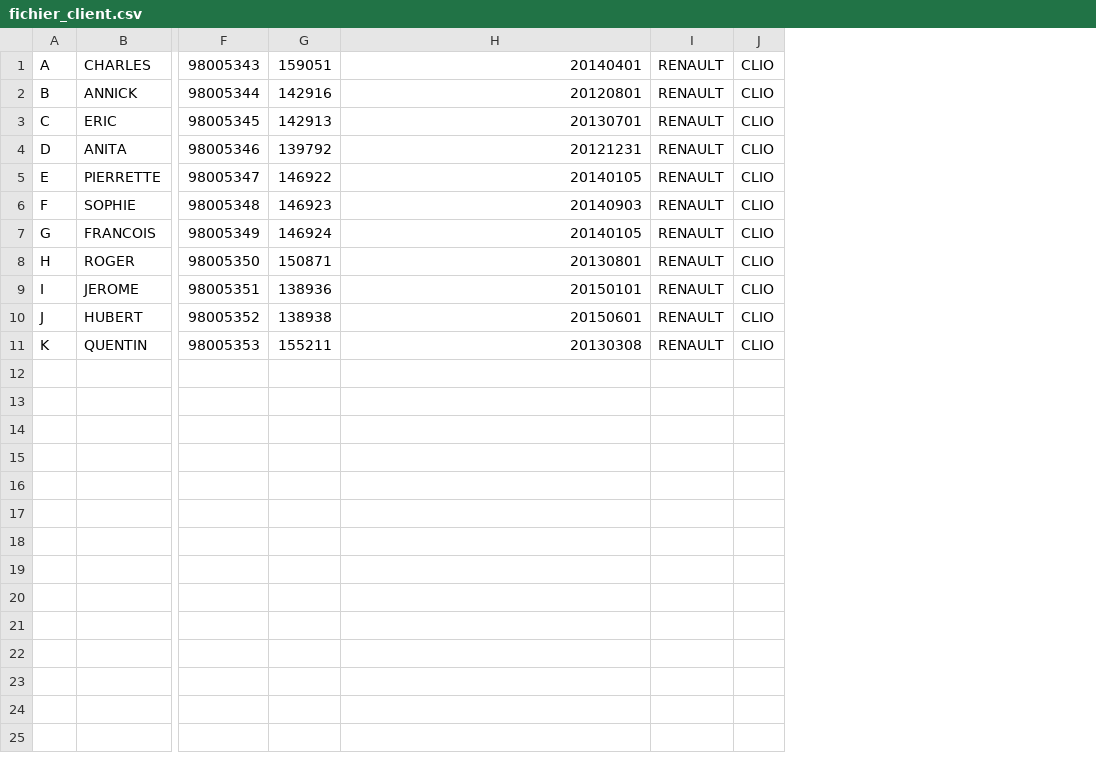
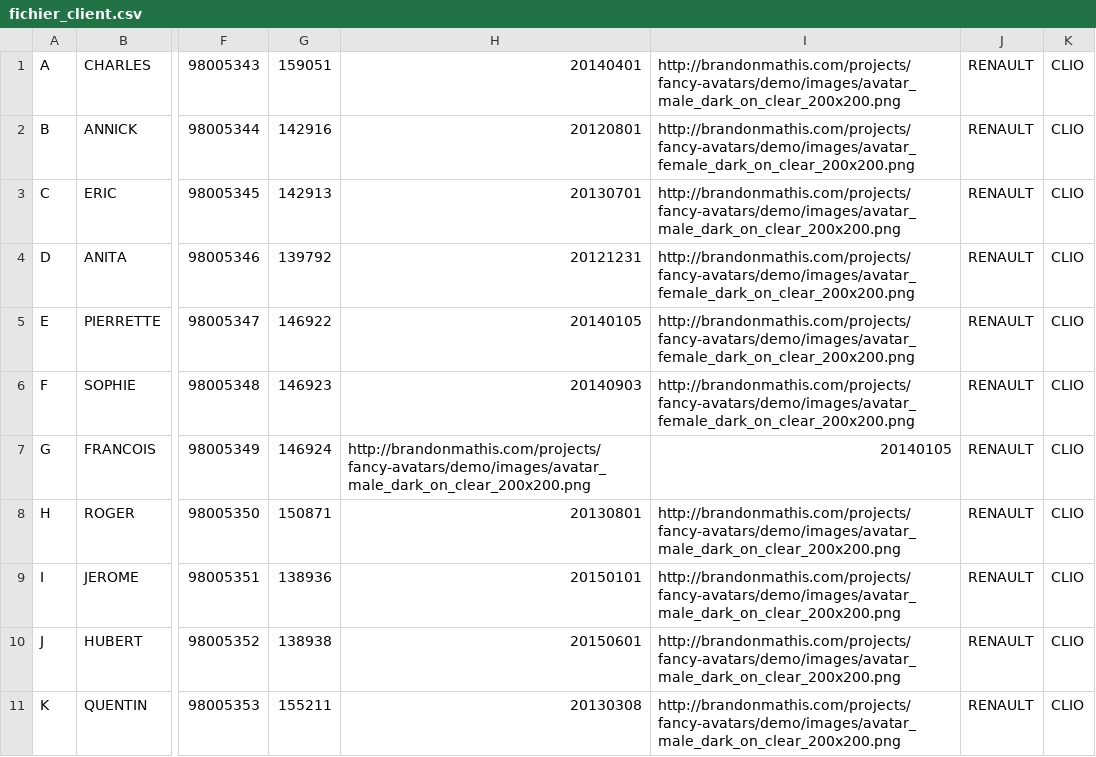
Before and after one commit to rjoyaux/hackathon_covea, a CSV file: grails-app/conf/fichier_client.csv, drawn as a sheet; only a part is shown, gaps mark what is left out; the diff names each change by its address in the sheet, - before the commit and + after, or states it on an @@ line.

```diff
--- a/grails-app/conf/fichier_client.csv
+++ b/grails-app/conf/fichier_client.csv
+column I, rows 1-11: http://brandonmathis.com/projects/fancy-avatars/demo/images/avatar_male_dark_on_clear_200x200.png | http://brandonmathis.com/projects/fancy-avatars/demo/images/avatar_female_dark_on_clear_200x200.png | http://brandonmathis.com/projects/fancy-avatars/demo/images/avatar_male_dark_on_clear_200x200.png | http://brandonmathis.com/projects/fancy-avatars/demo/images/avatar_female_dark_on_clear_200x200.png | http://brandonmathis.com/projects/fancy-avatars/demo/images/avatar_female_dark_on_clear_200x200.png | http://brandonmathis.com/projects/fancy-avatars/demo/images/avatar_female_dark_on_clear_200x200.png | 20140105 | http://brandonmathis.com/projects/fancy-avatars/demo/images/avatar_male_dark_on_clear_200x200.png | http://brandonmathis.com/projects/fancy-avatars/demo/images/avatar_male_dark_on_clear_200x200.png | http://brandonmathis.com/projects/fancy-avatars/demo/images/avatar_male_dark_on_clear_200x200.png | http://brandonmathis.com/projects/fancy-avatars/demo/images/avatar_male_dark_on_clear_200x200.png
-H7: 20140105
+H7: http://brandonmathis.com/projects/fancy-avatars/demo/images/avatar_male_dark_on_clear_200x200.png
```
Also changed, not shown: 5 other files.
